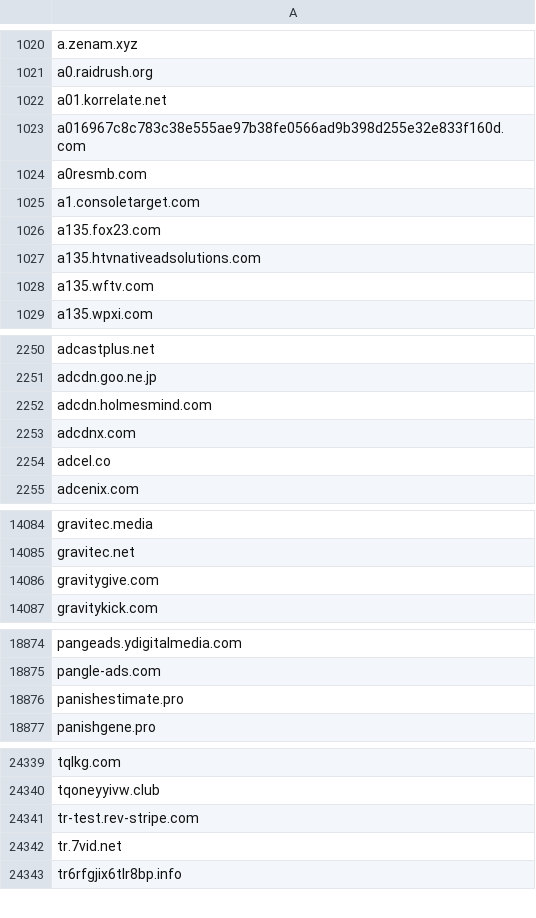
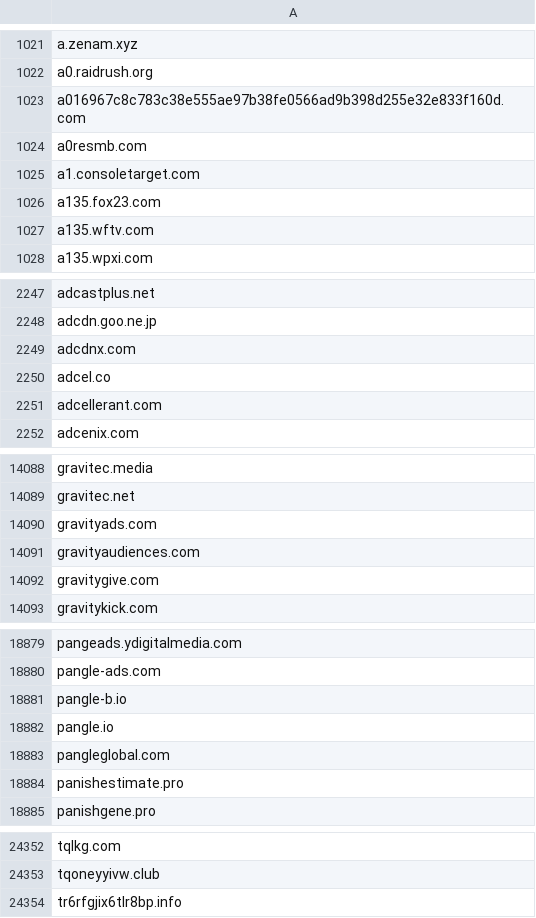
Before and after one commit to external-sources/hosts-sources, a CSV file: data/ShadowWhisperer_Ads.csv, drawn as a sheet; only a part is shown, gaps mark what is left out; removed rows and columns are numbered as before the commit, all else as after; the diff covers the shown part only; the diff names each change by its address in the sheet, - before the commit and + after, or states it on an @@ line.

```diff
--- a/data/ShadowWhisperer_Ads.csv
+++ b/data/ShadowWhisperer_Ads.csv
-row 1022: a01.korrelate.net
-row 1027: a135.htvnativeadsolutions.com
-row 2252: adcdn.holmesmind.com
+row 2251: adcellerant.com
+row 14090: gravityads.com
+row 14091: gravityaudiences.com
+row 18881: pangle-b.io
+row 18882: pangle.io
+row 18883: pangleglobal.com
-row 24341: tr-test.rev-stripe.com
-row 24342: tr.7vid.net
```
Also changed, not shown: 28 added rows and 31 removed rows elsewhere in this file, data/ShadowWhisperer_Ads_Wild.csv, data/ShadowWhisperer_Malware.csv, 12 other files.
